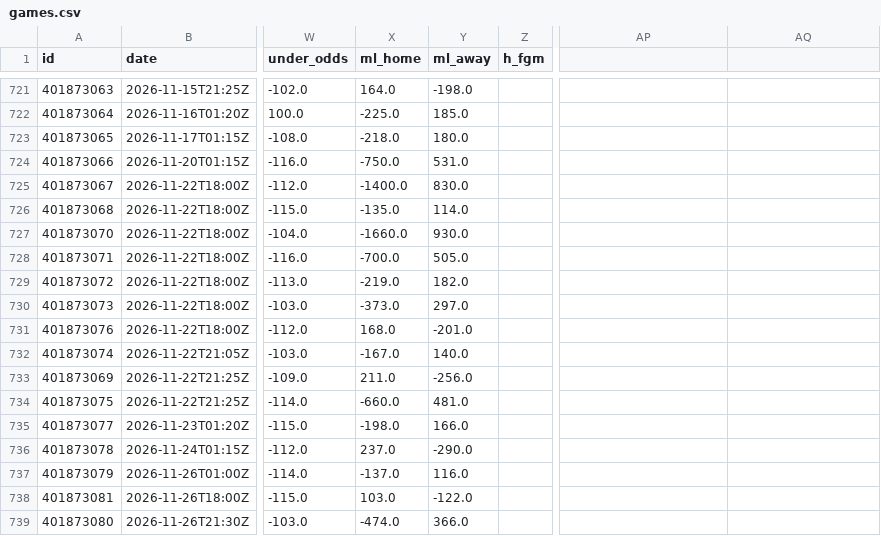
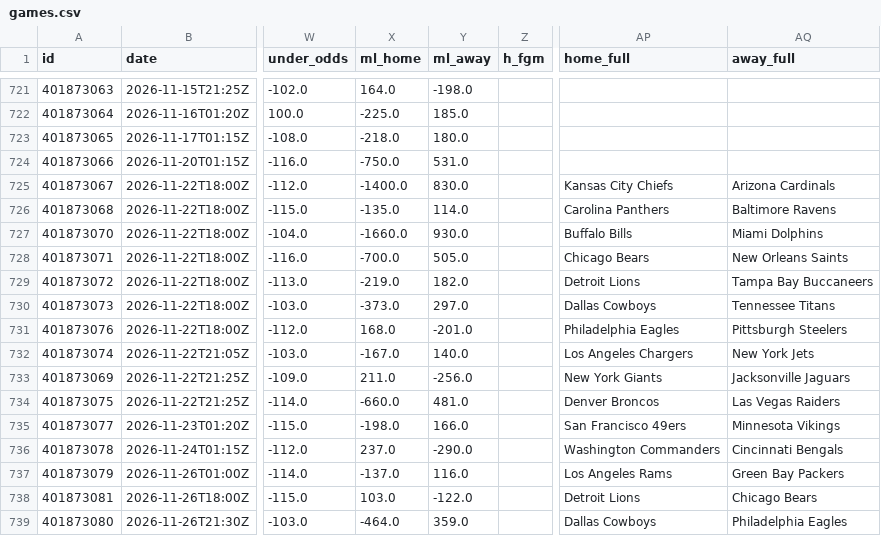
Before and after one commit to bradyaubuchon/cbb-model, a CSV file: data/nfl/games.csv, drawn as a sheet; only a part is shown, gaps mark what is left out; the diff covers the shown part only; the diff names each change by its address in the sheet, - before the commit and + after, or states it on an @@ line.

```diff
--- a/data/nfl/games.csv
+++ b/data/nfl/games.csv
-AP1: (empty)
+AP1: home_full
-AQ1: (empty)
+AQ1: away_full
-AP725 (home_full): (empty)
+AP725 (home_full): Kansas City Chiefs
-AQ725 (away_full): (empty)
+AQ725 (away_full): Arizona Cardinals
-AP726 (home_full): (empty)
+AP726 (home_full): Carolina Panthers
-AQ726 (away_full): (empty)
+AQ726 (away_full): Baltimore Ravens
-AP727 (home_full): (empty)
+AP727 (home_full): Buffalo Bills
-AQ727 (away_full): (empty)
+AQ727 (away_full): Miami Dolphins
-AP728 (home_full): (empty)
+AP728 (home_full): Chicago Bears
-AQ728 (away_full): (empty)
+AQ728 (away_full): New Orleans Saints
-AP729 (home_full): (empty)
+AP729 (home_full): Detroit Lions
-AQ729 (away_full): (empty)
+AQ729 (away_full): Tampa Bay Buccaneers
-AP730 (home_full): (empty)
+AP730 (home_full): Dallas Cowboys
-AQ730 (away_full): (empty)
+AQ730 (away_full): Tennessee Titans
-AP731 (home_full): (empty)
+AP731 (home_full): Philadelphia Eagles
-AQ731 (away_full): (empty)
+AQ731 (away_full): Pittsburgh Steelers
-AP732 (home_full): (empty)
+AP732 (home_full): Los Angeles Chargers
-AQ732 (away_full): (empty)
+AQ732 (away_full): New York Jets
-AP733 (home_full): (empty)
+AP733 (home_full): New York Giants
-AQ733 (away_full): (empty)
+AQ733 (away_full): Jacksonville Jaguars
-AP734 (home_full): (empty)
+AP734 (home_full): Denver Broncos
-AQ734 (away_full): (empty)
+AQ734 (away_full): Las Vegas Raiders
-AP735 (home_full): (empty)
+AP735 (home_full): San Francisco 49ers
-AQ735 (away_full): (empty)
+AQ735 (away_full): Minnesota Vikings
-AP736 (home_full): (empty)
+AP736 (home_full): Washington Commanders
-AQ736 (away_full): (empty)
+AQ736 (away_full): Cincinnati Bengals
-AP737 (home_full): (empty)
+AP737 (home_full): Los Angeles Rams
-AQ737 (away_full): (empty)
+AQ737 (away_full): Green Bay Packers
-AP738 (home_full): (empty)
+AP738 (home_full): Detroit Lions
-AQ738 (away_full): (empty)
+AQ738 (away_full): Chicago Bears
-X739 (ml_home): -474.0
+X739 (ml_home): -464.0
-Y739 (ml_away): 366.0
+Y739 (ml_away): 359.0
-AP739 (home_full): (empty)
+AP739 (home_full): Dallas Cowboys
-AQ739 (away_full): (empty)
+AQ739 (away_full): Philadelphia Eagles
```
Also changed, not shown: 8 edited cells elsewhere in this file, 18 other files.
